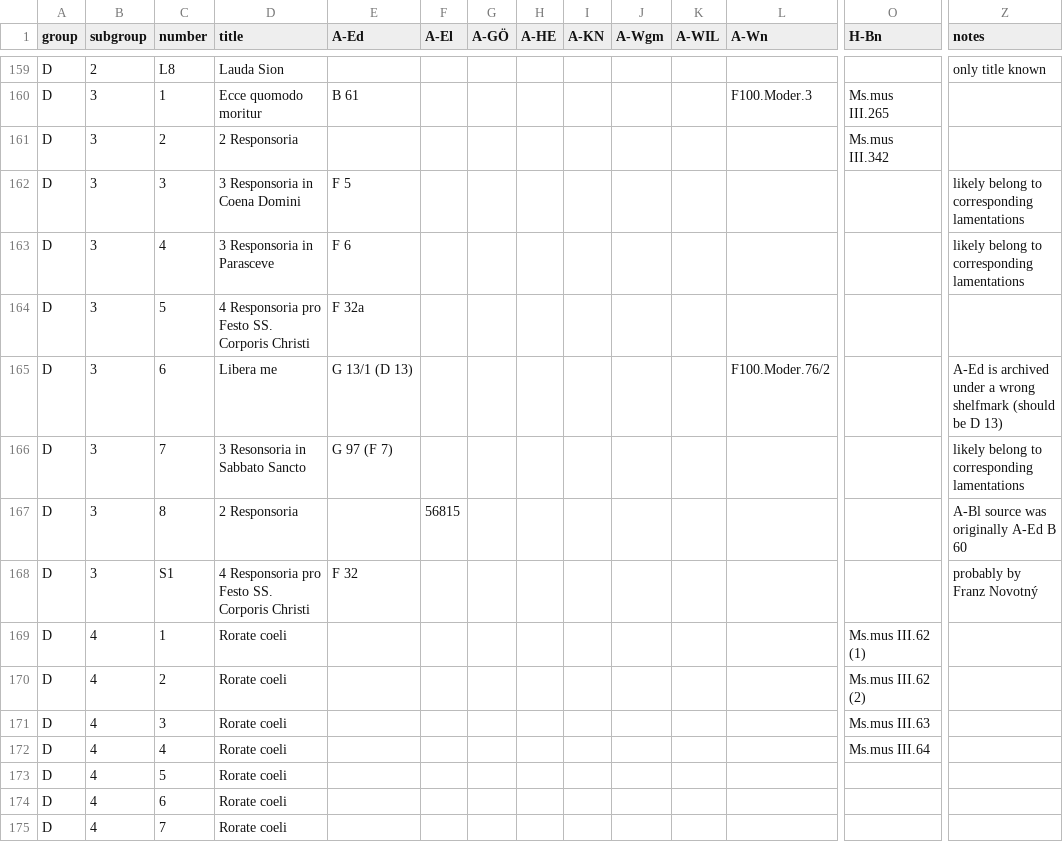
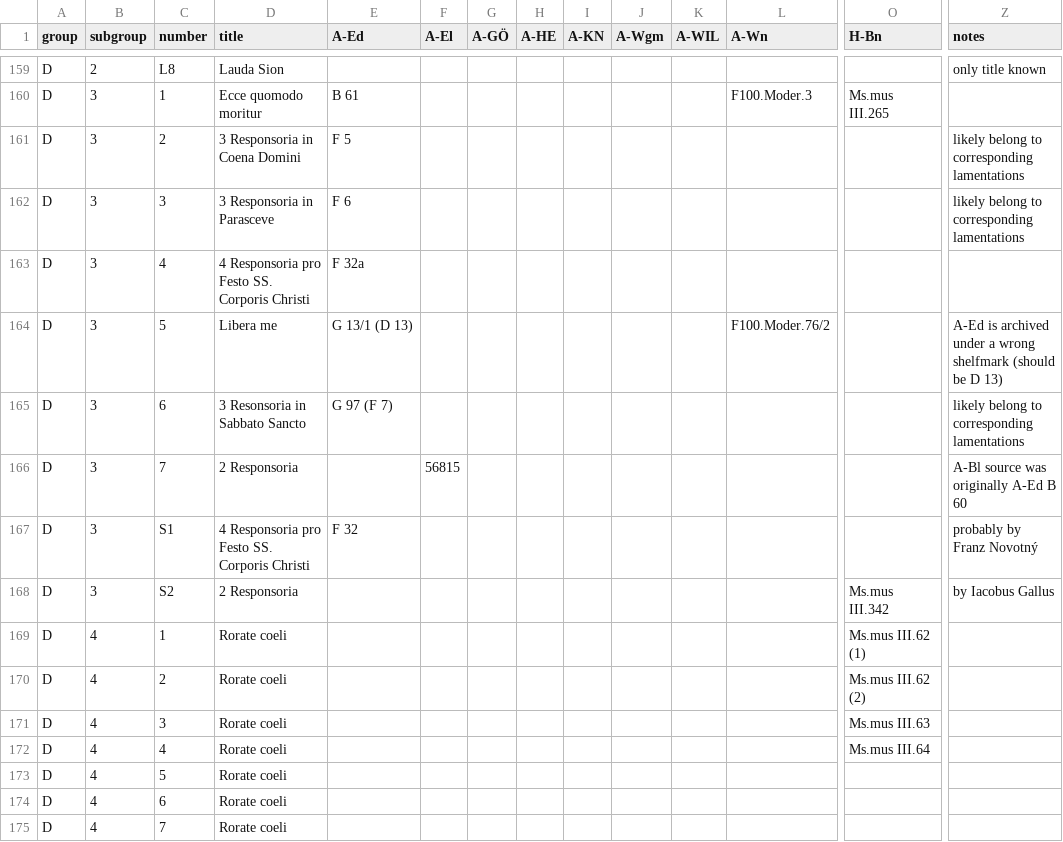
Before and after one commit to edition-esser-skala/werner-catalogue-of-works, a CSV file: data/catalogue_works.csv, drawn as a sheet; only a part is shown, gaps mark what is left out; removed rows and columns are numbered as before the commit, all else as after; rows hold the shown columns only; the diff names each change by its address in the sheet, - before the commit and + after, or states it on an @@ line.

```diff
--- a/data/catalogue_works.csv
+++ b/data/catalogue_works.csv
-row 161: D | 3 | 2 | 2 Responsoria |  |  |  |  |  |  |  |  | Ms.mus III.342
-C161 (number): 3
+C161 (number): 2
-C162 (number): 4
+C162 (number): 3
-C163 (number): 5
+C163 (number): 4
-C164 (number): 6
+C164 (number): 5
-C165 (number): 7
+C165 (number): 6
-C166 (number): 8
+C166 (number): 7
+row 168: D | 3 | S2 | 2 Responsoria |  |  |  |  |  |  |  |  | Ms.mus III.342 | by Iacobus Gallus
```
Also changed, not shown: 37 other files.
